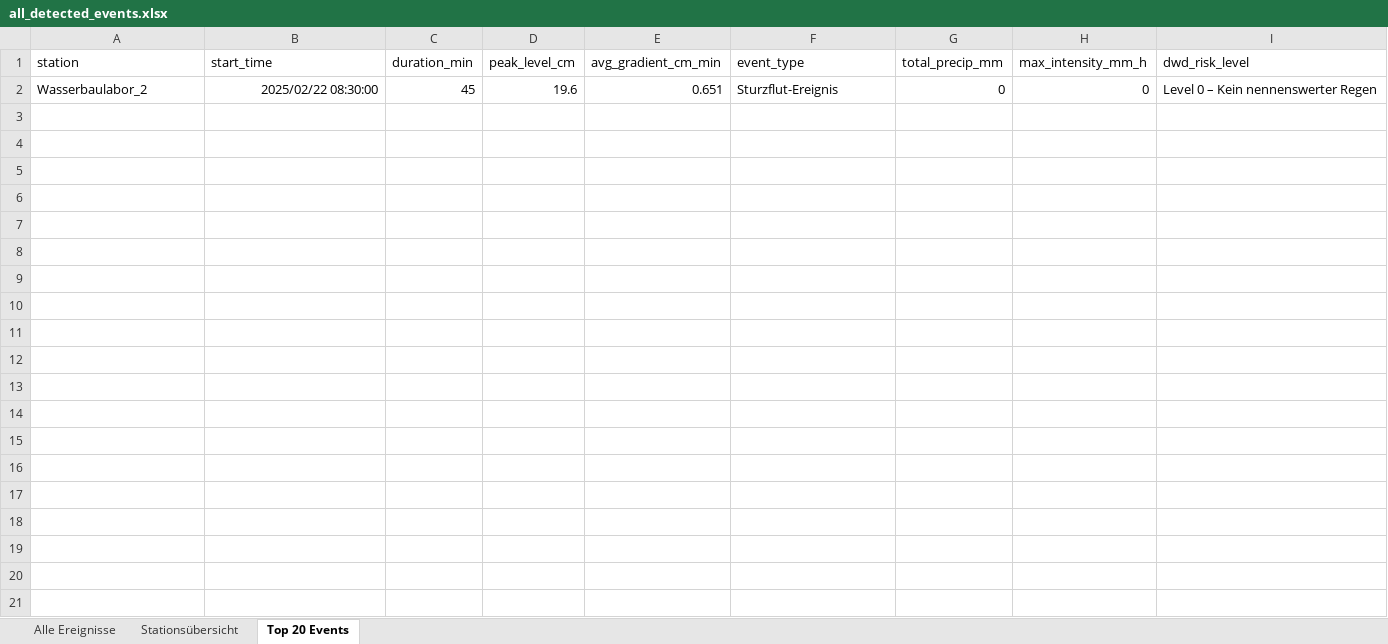
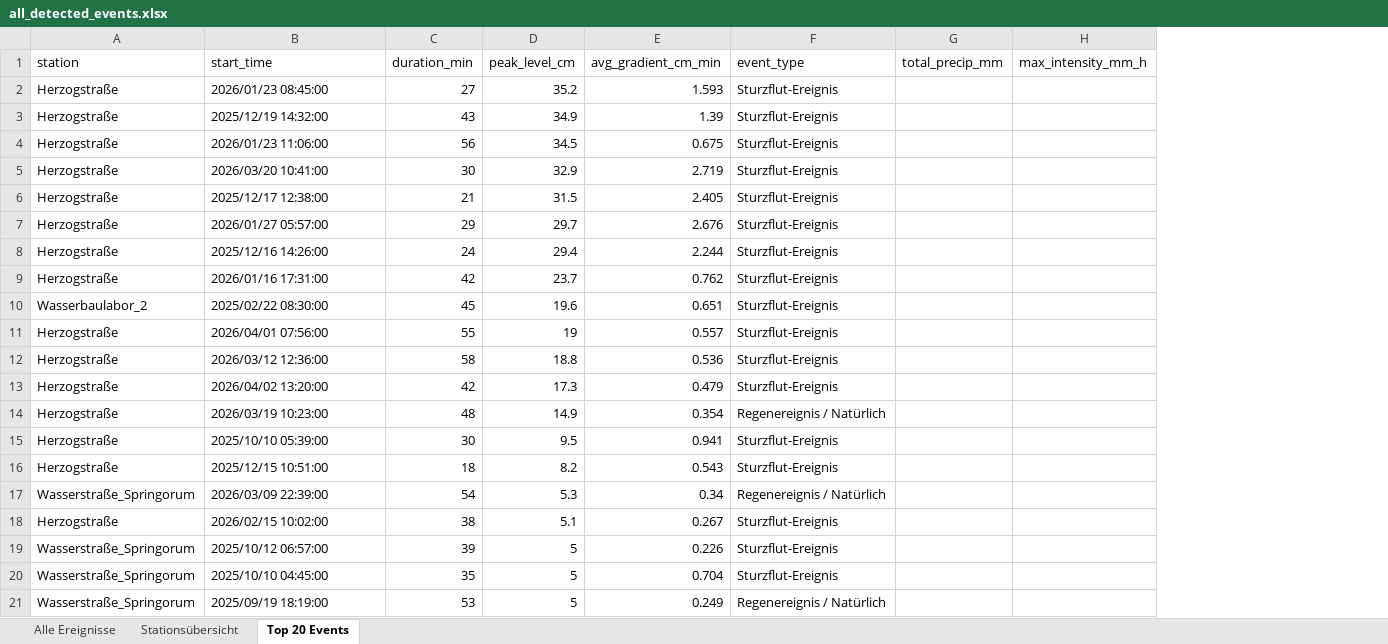
Before and after one commit to anihot/SCIU_THALESruhr, an Excel workbook: data/output/all_detected_events.xlsx, sheet Top 20 Events, drawn as a sheet; values as stored, in another font and other column widths than the file's, no borders; table styles not drawn; removed rows and columns are numbered as before the commit, all else as after; the diff names each change by its address in the sheet, - before the commit and + after, or states it on an @@ line.

```diff
--- a/data/output/all_detected_events.xlsx (sheet Top 20 Events)
+++ b/data/output/all_detected_events.xlsx (sheet Top 20 Events)
-column I (dwd_risk_level), row 2: Level 0 – Kein nennenswerter Regen
+row 2: Herzogstraße | 2026/01/23 08:45:00 | 27 | 35.2 | 1.593 | Sturzflut-Ereignis
+row 3: Herzogstraße | 2025/12/19 14:32:00 | 43 | 34.9 | 1.39 | Sturzflut-Ereignis
+row 4: Herzogstraße | 2026/01/23 11:06:00 | 56 | 34.5 | 0.675 | Sturzflut-Ereignis
+row 5: Herzogstraße | 2026/03/20 10:41:00 | 30 | 32.9 | 2.719 | Sturzflut-Ereignis
+row 6: Herzogstraße | 2025/12/17 12:38:00 | 21 | 31.5 | 2.405 | Sturzflut-Ereignis
+row 7: Herzogstraße | 2026/01/27 05:57:00 | 29 | 29.7 | 2.676 | Sturzflut-Ereignis
+row 8: Herzogstraße | 2025/12/16 14:26:00 | 24 | 29.4 | 2.244 | Sturzflut-Ereignis
+row 9: Herzogstraße | 2026/01/16 17:31:00 | 42 | 23.7 | 0.762 | Sturzflut-Ereignis
-B10 alignment: right
+B10 alignment: left
-G10 (total_precip_mm): 0
+G10 (total_precip_mm): (empty)
-H10 (max_intensity_mm_h): 0
+H10 (max_intensity_mm_h): (empty)
+row 11: Herzogstraße | 2026/04/01 07:56:00 | 55 | 19 | 0.557 | Sturzflut-Ereignis
+row 12: Herzogstraße | 2026/03/12 12:36:00 | 58 | 18.8 | 0.536 | Sturzflut-Ereignis
+row 13: Herzogstraße | 2026/04/02 13:20:00 | 42 | 17.3 | 0.479 | Sturzflut-Ereignis
+row 14: Herzogstraße | 2026/03/19 10:23:00 | 48 | 14.9 | 0.354 | Regenereignis / Natürlich
+row 15: Herzogstraße | 2025/10/10 05:39:00 | 30 | 9.5 | 0.941 | Sturzflut-Ereignis
+row 16: Herzogstraße | 2025/12/15 10:51:00 | 18 | 8.2 | 0.543 | Sturzflut-Ereignis
+row 17: Wasserstraße_Springorum | 2026/03/09 22:39:00 | 54 | 5.3 | 0.34 | Regenereignis / Natürlich
+row 18: Herzogstraße | 2026/02/15 10:02:00 | 38 | 5.1 | 0.267 | Sturzflut-Ereignis
+row 19: Wasserstraße_Springorum | 2025/10/12 06:57:00 | 39 | 5 | 0.226 | Sturzflut-Ereignis
+row 20: Wasserstraße_Springorum | 2025/10/10 04:45:00 | 35 | 5 | 0.704 | Sturzflut-Ereignis
+row 21: Wasserstraße_Springorum | 2025/09/19 18:19:00 | 53 | 5 | 0.249 | Regenereignis / Natürlich
```
Also changed, not shown: sheet Alle Ereignisse, sheet Stationsübersicht, 25 other files.
